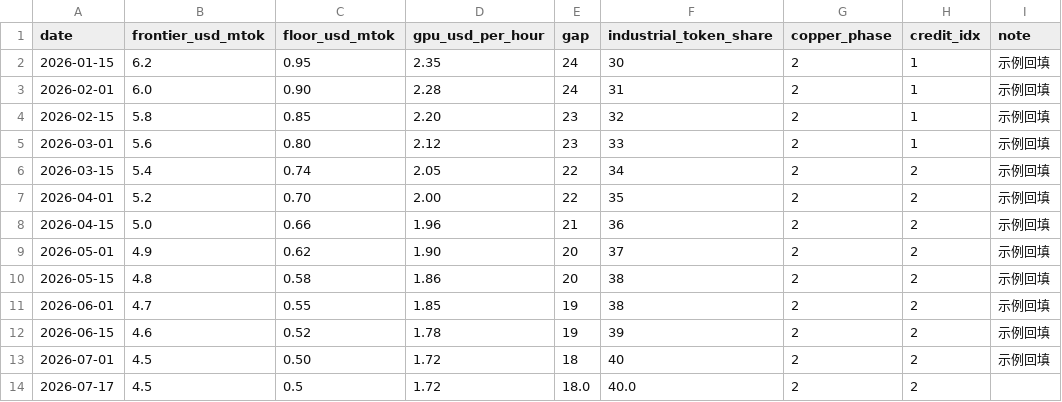
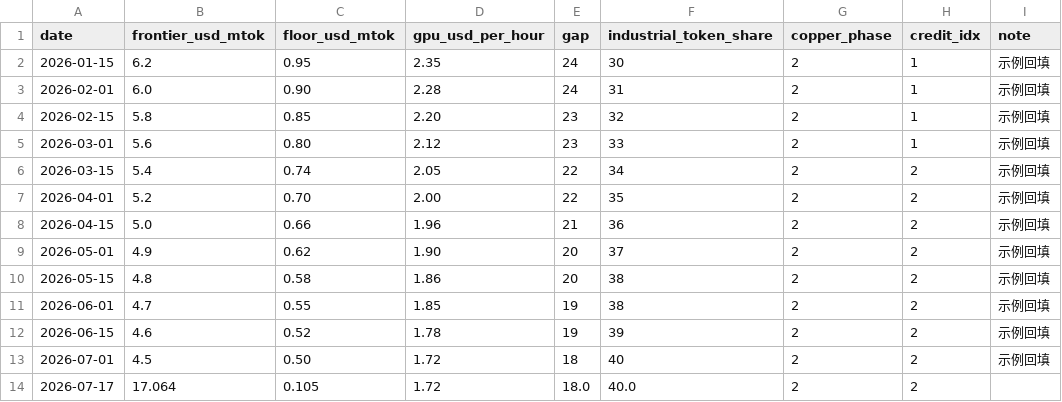
Before and after one commit to qqqqhuhu/ai_cycle_monitor, a CSV file: data/history/daily.csv, drawn as a sheet.

Commit message:
daily refresh 2026-07-17

```diff
--- a/data/history/daily.csv
+++ b/data/history/daily.csv
@@ -13,2 +13,2 @@ date,frontier_usd_mtok,floor_usd_mtok,gpu_usd_per_hour,gap,industrial_token_shar
 2026-07-01,4.5,0.50,1.72,18,40,2,2,示例回填
-2026-07-17,4.5,0.5,1.72,18.0,40.0,2,2,
+2026-07-17,17.064,0.105,1.72,18.0,40.0,2,2,
```
Also changed, not shown: 3 other files.
